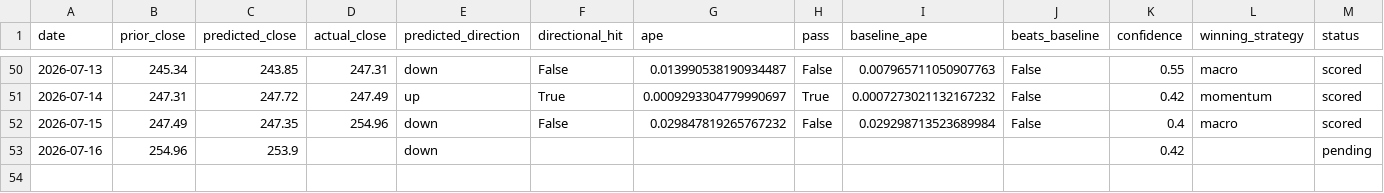
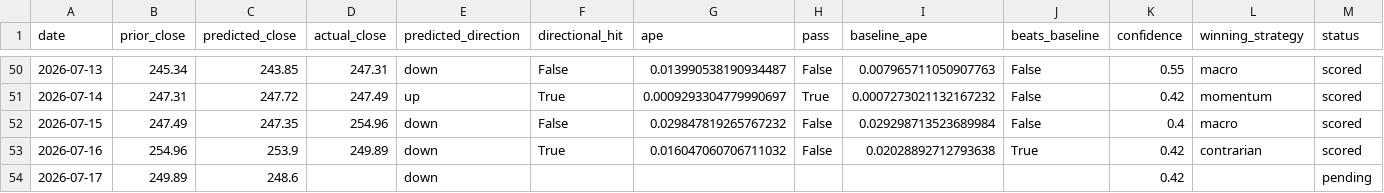
Before and after one commit to fabiopiazza59-hue/agentic-flow-demo, a CSV file: self-improvement_loop/results/results.csv, drawn as a sheet; only a part is shown, gaps mark what is left out.

```diff
--- a/self-improvement_loop/results/results.csv
+++ b/self-improvement_loop/results/results.csv
@@ -52,2 +52,3 @@ date,prior_close,predicted_close,actual_close,predicted_direction,directional_hi
 2026-07-15,247.49,247.35,254.96,down,False,0.029847819265767232,False,0.029298713523689984,False,0.4,macro,scored
-2026-07-16,254.96,253.9,,down,,,,,,0.42,,pending
+2026-07-16,254.96,253.9,249.89,down,True,0.016047060706711032,False,0.02028892712793638,True,0.42,contrarian,scored
+2026-07-17,249.89,248.6,,down,,,,,,0.42,,pending
```
Also changed, not shown: 9 other files.
